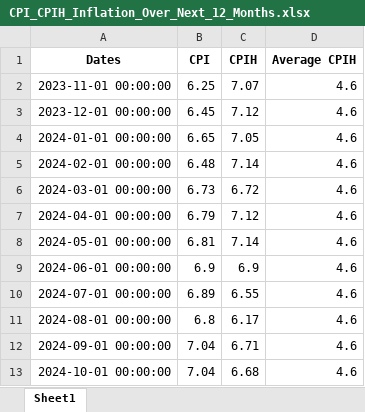
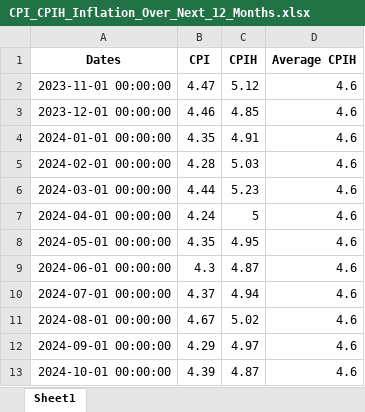
Before and after one commit to ganam93/uk_inflation_prediction, an Excel workbook: notebooks/output_data/CPI_CPIH_Inflation_Over_Next_12_Months.xlsx, sheet Sheet1, drawn as a sheet; values as stored, in another font and other column widths than the file's, no borders; the diff names each change by its address in the sheet, - before the commit and + after, or states it on an @@ line.

```diff
--- a/notebooks/output_data/CPI_CPIH_Inflation_Over_Next_12_Months.xlsx (sheet Sheet1)
+++ b/notebooks/output_data/CPI_CPIH_Inflation_Over_Next_12_Months.xlsx (sheet Sheet1)
-B2 (CPI): 6.25
+B2 (CPI): 4.47
-C2 (CPIH): 7.07
+C2 (CPIH): 5.12
-B3 (CPI): 6.45
+B3 (CPI): 4.46
-C3 (CPIH): 7.12
+C3 (CPIH): 4.85
-B4 (CPI): 6.65
+B4 (CPI): 4.35
-C4 (CPIH): 7.05
+C4 (CPIH): 4.91
-B5 (CPI): 6.48
+B5 (CPI): 4.28
-C5 (CPIH): 7.14
+C5 (CPIH): 5.03
-B6 (CPI): 6.73
+B6 (CPI): 4.44
-C6 (CPIH): 6.72
+C6 (CPIH): 5.23
-B7 (CPI): 6.79
+B7 (CPI): 4.24
-C7 (CPIH): 7.12
+C7 (CPIH): 5
-B8 (CPI): 6.81
+B8 (CPI): 4.35
-C8 (CPIH): 7.14
+C8 (CPIH): 4.95
-B9 (CPI): 6.9
+B9 (CPI): 4.3
-C9 (CPIH): 6.9
+C9 (CPIH): 4.87
-B10 (CPI): 6.89
+B10 (CPI): 4.37
-C10 (CPIH): 6.55
+C10 (CPIH): 4.94
-B11 (CPI): 6.8
+B11 (CPI): 4.67
-C11 (CPIH): 6.17
+C11 (CPIH): 5.02
-B12 (CPI): 7.04
+B12 (CPI): 4.29
-C12 (CPIH): 6.71
+C12 (CPIH): 4.97
-B13 (CPI): 7.04
+B13 (CPI): 4.39
-C13 (CPIH): 6.68
+C13 (CPIH): 4.87
```
Also changed, not shown: notebooks/output_data/CPI_CPIH_Inflation_Historical_data.xlsx, notebooks/output_data/GDP_Growth_Historical_Querterly_data.xlsx, 9 other files.
